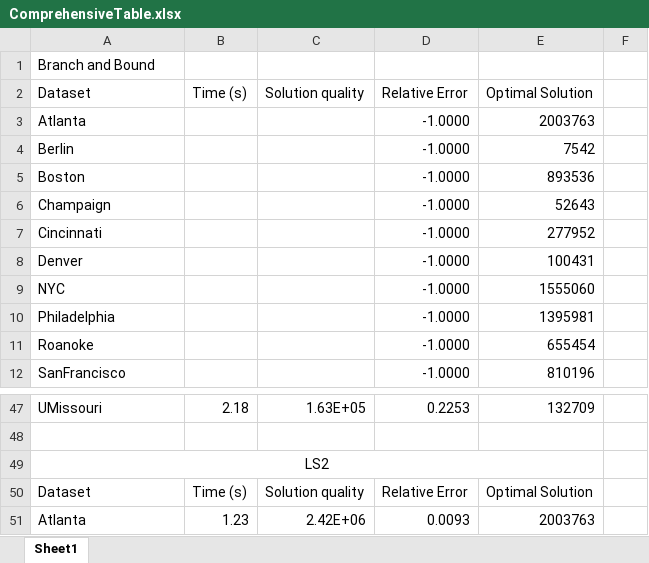
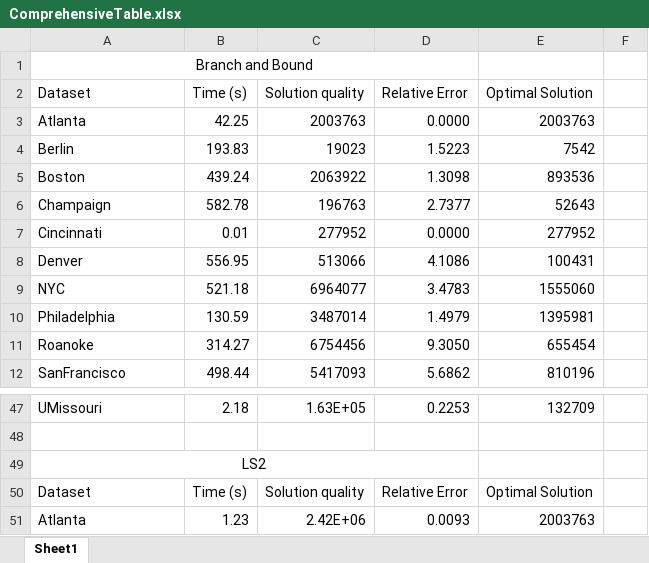
Before and after one commit to SND96/TSP-Project, an Excel workbook: ComprehensiveTable.xlsx, sheet Sheet1, drawn as a sheet; only a part is shown, gaps mark what is left out; values as stored, in another font and other column widths than the file's, no borders; the diff covers the shown part only; the diff names each change by its address in the sheet, - before the commit and + after, or states it on an @@ line.

```diff
--- a/ComprehensiveTable.xlsx (sheet Sheet1)
+++ b/ComprehensiveTable.xlsx (sheet Sheet1)
-A1 alignment: left
+A1 alignment: center
+A1:D1 merged
-B3 (Time (s)): (empty)
+B3 (Time (s)): 42.25
-C3 (Solution quality): (empty)
+C3 (Solution quality): 2003763
-D3 (Relative Error): -1.0000
+D3 (Relative Error): 0.0000
-B4 (Time (s)): (empty)
+B4 (Time (s)): 193.83
-C4 (Solution quality): (empty)
+C4 (Solution quality): 19023
-D4 (Relative Error): -1.0000
+D4 (Relative Error): 1.5223
-B5 (Time (s)): (empty)
+B5 (Time (s)): 439.24
-C5 (Solution quality): (empty)
+C5 (Solution quality): 2063922
-D5 (Relative Error): -1.0000
+D5 (Relative Error): 1.3098
-B6 (Time (s)): (empty)
+B6 (Time (s)): 582.78
-C6 (Solution quality): (empty)
+C6 (Solution quality): 196763
-D6 (Relative Error): -1.0000
+D6 (Relative Error): 2.7377
-B7 (Time (s)): (empty)
+B7 (Time (s)): 0.01
-C7 (Solution quality): (empty)
+C7 (Solution quality): 277952
-D7 (Relative Error): -1.0000
+D7 (Relative Error): 0.0000
-B8 (Time (s)): (empty)
+B8 (Time (s)): 556.95
-C8 (Solution quality): (empty)
+C8 (Solution quality): 513066
-D8 (Relative Error): -1.0000
+D8 (Relative Error): 4.1086
-B9 (Time (s)): (empty)
+B9 (Time (s)): 521.18
-C9 (Solution quality): (empty)
+C9 (Solution quality): 6964077
-D9 (Relative Error): -1.0000
+D9 (Relative Error): 3.4783
-B10 (Time (s)): (empty)
+B10 (Time (s)): 130.59
-C10 (Solution quality): (empty)
+C10 (Solution quality): 3487014
-D10 (Relative Error): -1.0000
+D10 (Relative Error): 1.4979
-B11 (Time (s)): (empty)
+B11 (Time (s)): 314.27
-C11 (Solution quality): (empty)
+C11 (Solution quality): 6754456
-D11 (Relative Error): -1.0000
+D11 (Relative Error): 9.3050
-B12 (Time (s)): (empty)
+B12 (Time (s)): 498.44
-C12 (Solution quality): (empty)
+C12 (Solution quality): 5417093
-D12 (Relative Error): -1.0000
+D12 (Relative Error): 5.6862
-A49:E49 merged
+A49:D49 merged
```
Also changed, not shown: 23 edited cells and merged cells elsewhere in this sheet, 24 other files.
